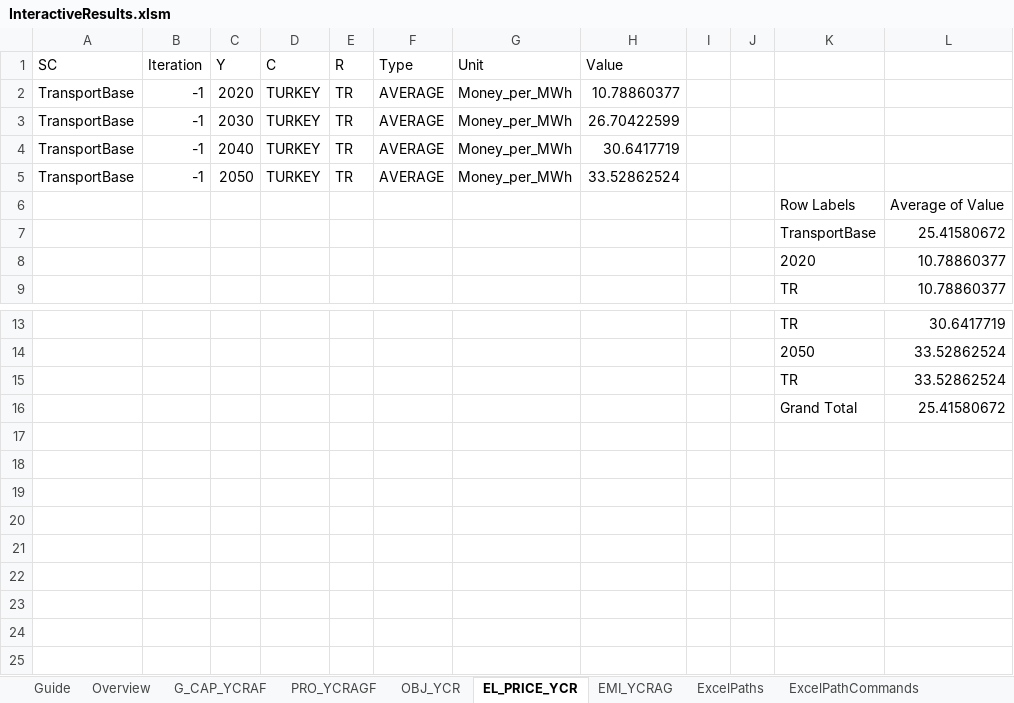
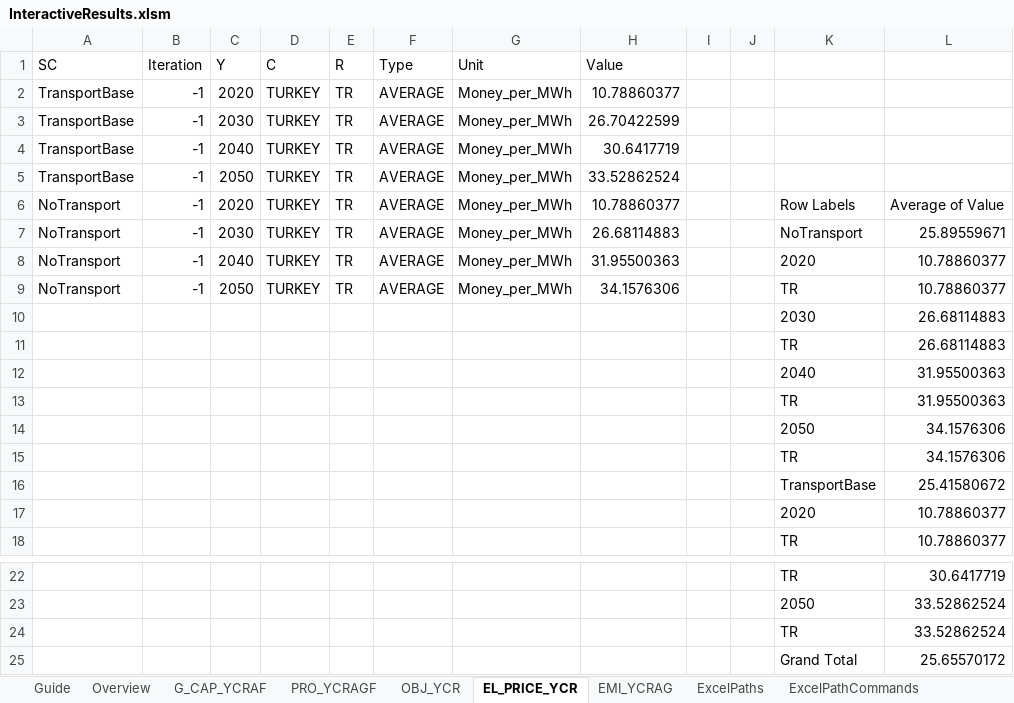
Before and after one commit to Mathias157/balmorel-postprocessing, an Excel workbook: InteractiveResults.xlsm, sheet EL_PRICE_YCR, drawn as a sheet; only a part is shown, gaps mark what is left out; values as stored, in another font and other column widths than the file's, no borders; table styles not drawn; removed rows and columns are numbered as before the commit, all else as after; the diff names each change by its address in the sheet, - before the commit and + after, or states it on an @@ line.

```diff
--- a/InteractiveResults.xlsm (sheet EL_PRICE_YCR)
+++ b/InteractiveResults.xlsm (sheet EL_PRICE_YCR)
-row 6:  |  |  |  |  |  |  |  |  |  | Row Labels | Average of Value
+row 6: NoTransport | -1 | 2020 | TURKEY | TR | AVERAGE | Money_per_MWh | 10.78860377 |  |  | Row Labels | Average of Value
+row 7: NoTransport | -1 | 2030 | TURKEY | TR | AVERAGE | Money_per_MWh | 26.68114883 |  |  | NoTransport | 25.89559671
+row 8: NoTransport | -1 | 2040 | TURKEY | TR | AVERAGE | Money_per_MWh | 31.95500363 |  |  | 2020 | 10.78860377
+row 9: NoTransport | -1 | 2050 | TURKEY | TR | AVERAGE | Money_per_MWh | 34.1576306 |  |  | TR | 10.78860377
+row 10:  |  |  |  |  |  |  |  |  |  | 2030 | 26.68114883
+row 11:  |  |  |  |  |  |  |  |  |  | TR | 26.68114883
+row 12:  |  |  |  |  |  |  |  |  |  | 2040 | 31.95500363
+row 13:  |  |  |  |  |  |  |  |  |  | TR | 31.95500363
+row 14:  |  |  |  |  |  |  |  |  |  | 2050 | 34.1576306
+row 15:  |  |  |  |  |  |  |  |  |  | TR | 34.1576306
-L25: 25.41580672
+L25: 25.65570172
```
Also changed, not shown: sheet G_CAP_YCRAF, sheet PRO_YCRAGF, sheet OBJ_YCR, sheet EMI_YCRAG, sheet Overview, charts or pictures, 1 other file.
